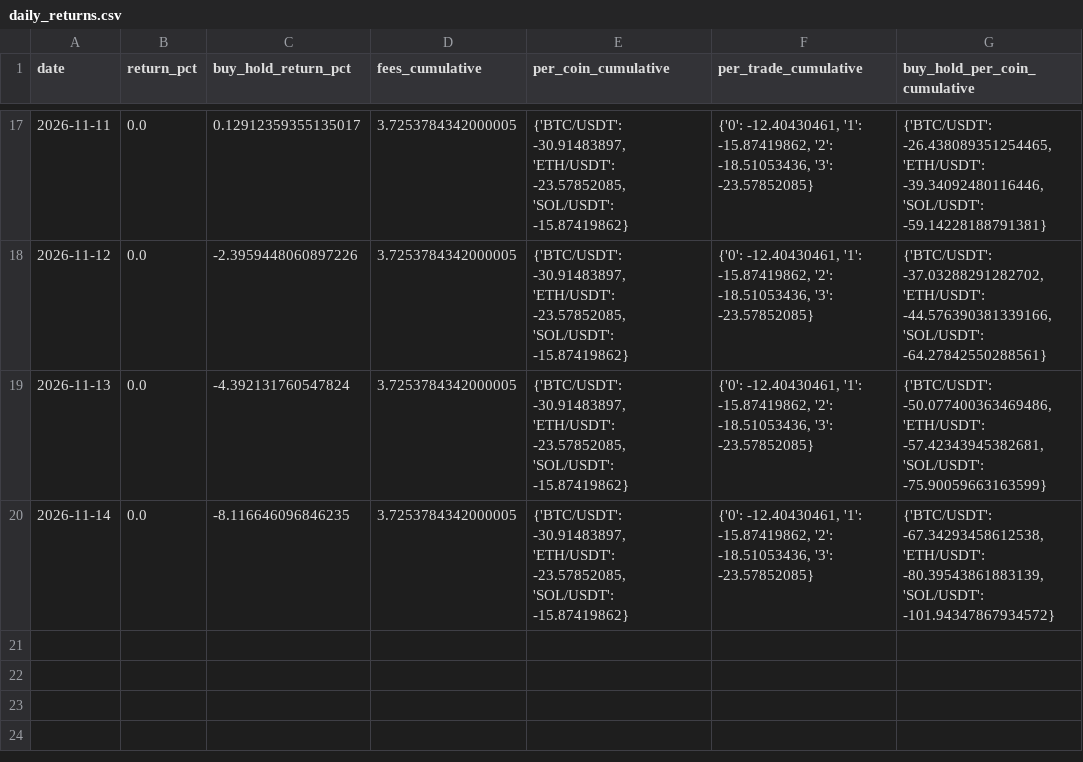
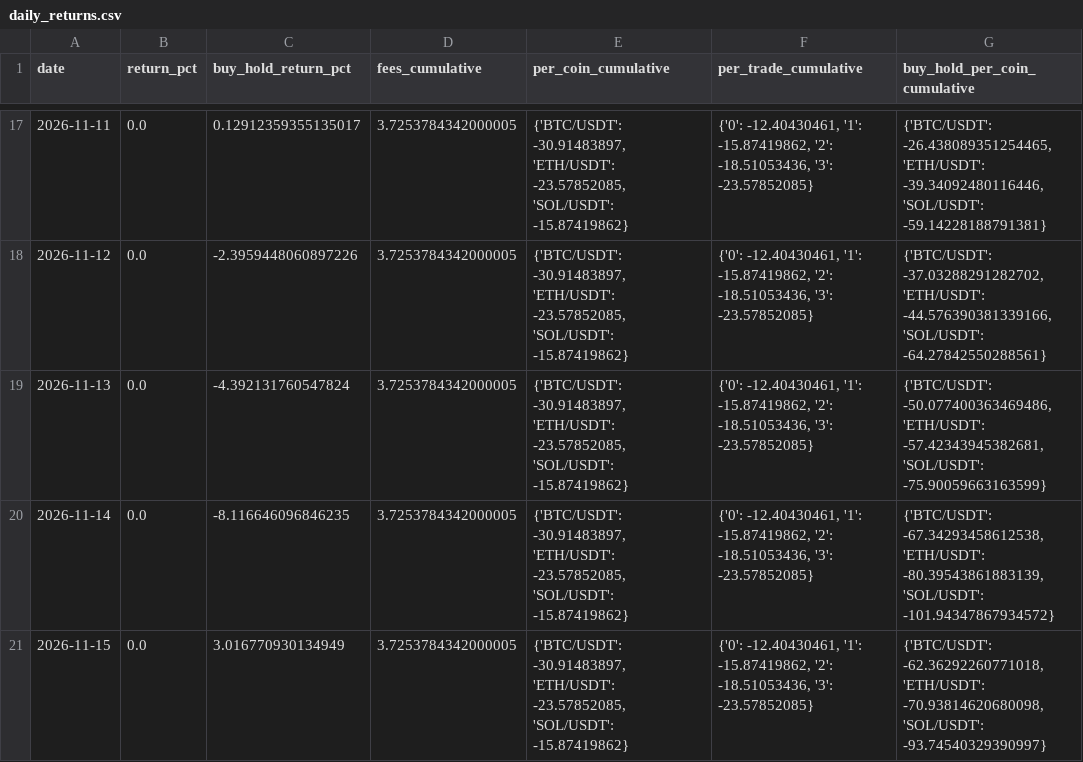
Before and after one commit to SametAlici/ai-crypto-trader-paper, a CSV file: results/r1/daily_returns.csv, drawn as a sheet; only a part is shown, gaps mark what is left out; the diff names each change by its address in the sheet, - before the commit and + after, or states it on an @@ line.

```diff
--- a/results/r1/daily_returns.csv
+++ b/results/r1/daily_returns.csv
+row 21: 2026-11-15 | 0.0 | 3.016770930134949 | 3.7253784342000005 | {'BTC/USDT': -30.91483897, 'ETH/USDT': -23.57852085, 'SOL/USDT': -15.87419862} | {'0': -12.40430461, '1': -15.87419862, '2': -18.51053436, '3': -23.57852085} | {'BTC/USDT': -62.36292260771018, 'ETH/USDT': -70.93814620680098, 'SOL/USDT': -93.74540329390997}
```
Also changed, not shown: results/r1/equity.csv, results/r5/daily_returns.csv, 14 other files.
